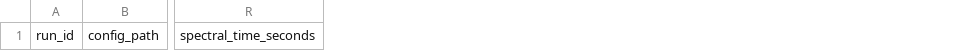
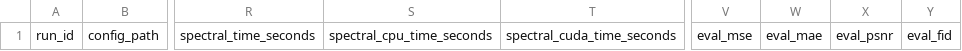
Before and after one commit to benschneider/spectral-diffusion, a CSV file: results/summary.csv, drawn as a sheet; only a part is shown, gaps mark what is left out; the diff names each change by its address in the sheet, - before the commit and + after, or states it on an @@ line.

```diff
--- a/results/summary.csv
+++ b/results/summary.csv
+column S, row 1: spectral_cpu_time_seconds
+column T, row 1: spectral_cuda_time_seconds
+column V, row 1: eval_mse
+column W, row 1: eval_mae
+column X, row 1: eval_psnr
+column Y, row 1: eval_fid
```
Also changed, not shown: 17 other files.
